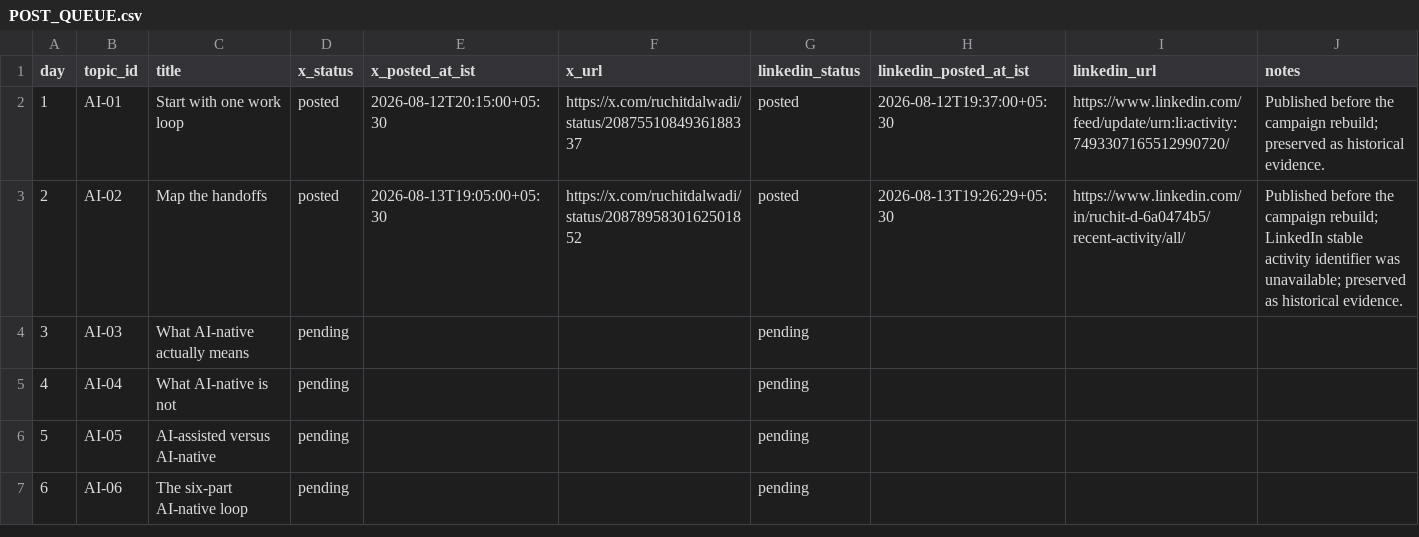
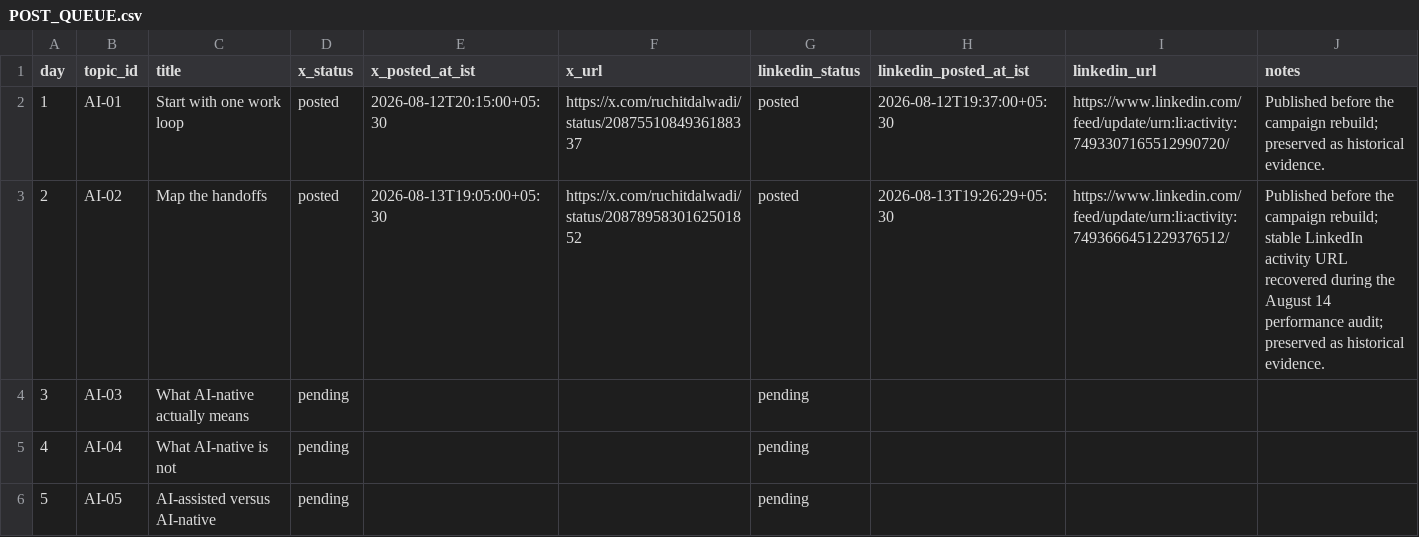
Before and after one commit to Ruchit1395/ruchitdalwadi-com, a CSV file: distribution/ai-native-team-work/POST_QUEUE.csv, drawn as a sheet; only a part is shown; the shorter side is filled out with more unchanged rows.

```diff
--- a/distribution/ai-native-team-work/POST_QUEUE.csv
+++ b/distribution/ai-native-team-work/POST_QUEUE.csv
@@ -2,3 +2,3 @@ day,topic_id,title,x_status,x_posted_at_ist,x_url,linkedin_status,linkedin_poste
 1,AI-01,Start with one work loop,posted,2026-08-12T20:15:00+05:30,https://x.com/ruchitdalwadi/status/2087551084936188337,posted,2026-08-12T19:37:00+05:30,https://www.linkedin.com/feed/update/urn:li:activity:7493307165512990720/,Published before the campaign rebuild; preserved as historical evidence.
-2,AI-02,Map the handoffs,posted,2026-08-13T19:05:00+05:30,https://x.com/ruchitdalwadi/status/2087895830162501852,posted,2026-08-13T19:26:29+05:30,https://www.linkedin.com/in/ruchit-d-6a0474b5/recent-activity/all/,Published before the campaign rebuild; LinkedIn stable activity identifier was unavailable; preserved as historical evidence.
+2,AI-02,Map the handoffs,posted,2026-08-13T19:05:00+05:30,https://x.com/ruchitdalwadi/status/2087895830162501852,posted,2026-08-13T19:26:29+05:30,https://www.linkedin.com/feed/update/urn:li:activity:7493666451229376512/,Published before the campaign rebuild; stable LinkedIn activity URL recovered during the August 14 performance audit; preserved as historical evidence.
 3,AI-03,What AI-native actually means,pending,,,pending,,,
```
Also changed, not shown: distribution/first-ten-customers-for-a-b2b-ai-startup/tracker.csv, 12 other files.
